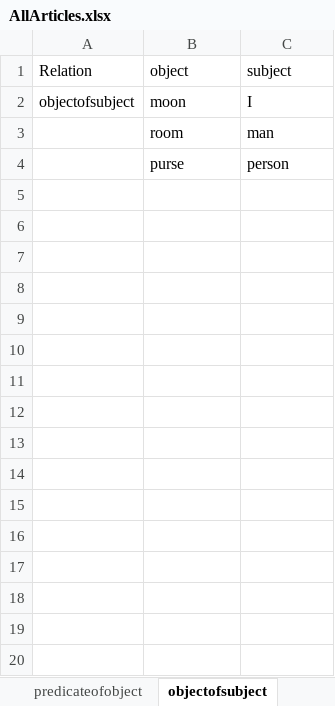
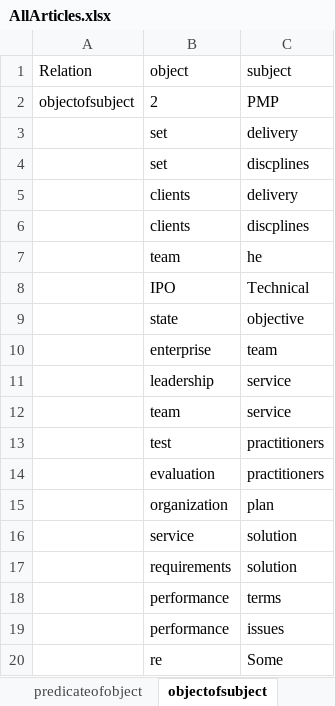
Before and after one commit to SEMOSS/Semoss, an Excel workbook: NLPartifacts/AllArticles.xlsx, sheet objectofsubject, drawn as a sheet; only a part is shown; values as stored, in another font and other column widths than the file's, no borders; removed rows and columns are numbered as before the commit, all else as after; the diff covers the shown part only; the diff names each change by its address in the sheet, - before the commit and + after, or states it on an @@ line.

Commit message:
NLP update: Rudimentary Resume Reader (does not interfere with other document reader). Meant to read Deloitte Resumes. Also, subjects, predicates and objects all contain a property of how many times they appear within the documents.
git-svn-id: svn://107.170.10.188:8080/Semoss/trunk@535 ef391c1c-ee15-45f7-b1d6-dde3d27a2169

Former-commit-id: 3898059f8491da7ebd0c1400b3f0aad54943da09

```diff
--- a/NLPartifacts/AllArticles.xlsx (sheet objectofsubject)
+++ b/NLPartifacts/AllArticles.xlsx (sheet objectofsubject)
-B2 (object): moon
+B2 (object): 2
-C2 (subject): I
+C2 (subject): PMP
-row 3:  | room | man
-row 4:  | purse | person
+row 3:  | set | delivery
+row 4:  | set | discplines
+row 5:  | clients | delivery
+row 6:  | clients | discplines
+row 7:  | team | he
+row 8:  | IPO | Technical
+row 9:  | state | objective
+row 10:  | enterprise | team
+row 11:  | leadership | service
+row 12:  | team | service
+row 13:  | test | practitioners
+row 14:  | evaluation | practitioners
+row 15:  | organization | plan
+row 16:  | service | solution
+row 17:  | requirements | solution
+row 18:  | performance | terms
+row 19:  | performance | issues
+row 20:  | re | Some
```
Also changed, not shown: 45 added rows elsewhere in this sheet, sheet predicateofobject, sheet objectexpanded, sheet subjectofpredicate, sheet subjectexpanded, sheet predicateexpanded, sheet articleofobject, 9 more sheets, 4 other files.
